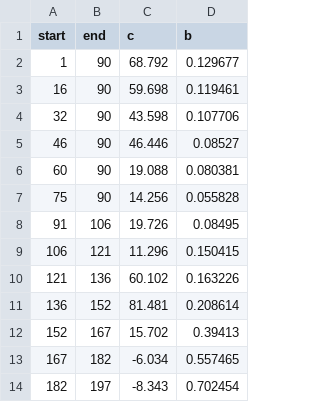
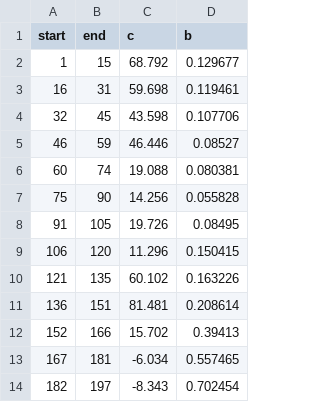
Before and after one commit to kendrakaiser/ReservoirModeling, a CSV file: Data/Inflw_prj.csv, drawn as a sheet.

```diff
--- a/Data/Inflw_prj.csv
+++ b/Data/Inflw_prj.csv
@@ -1,14 +1,14 @@
 start,end,c,b
-1,90,68.792,0.129677
-16,90,59.698,0.119461
-32,90,43.598,0.107706
-46,90,46.446,0.08527
-60,90,19.088,0.080381
+1,15,68.792,0.129677
+16,31,59.698,0.119461
+32,45,43.598,0.107706
+46,59,46.446,0.08527
+60,74,19.088,0.080381
 75,90,14.256,0.055828
-91,106,19.726,0.08495
-106,121,11.296,0.150415
-121,136,60.102,0.163226
-136,152,81.481,0.208614
-152,167,15.702,0.39413
-167,182,-6.034,0.557465
+91,105,19.726,0.08495
+106,120,11.296,0.150415
+121,135,60.102,0.163226
+136,151,81.481,0.208614
+152,166,15.702,0.39413
+167,181,-6.034,0.557465
 182,197,-8.343,0.702454
```
Also changed, not shown: 2 other files.
